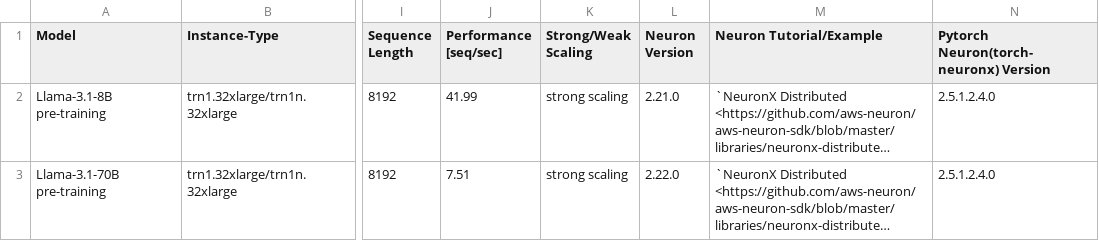
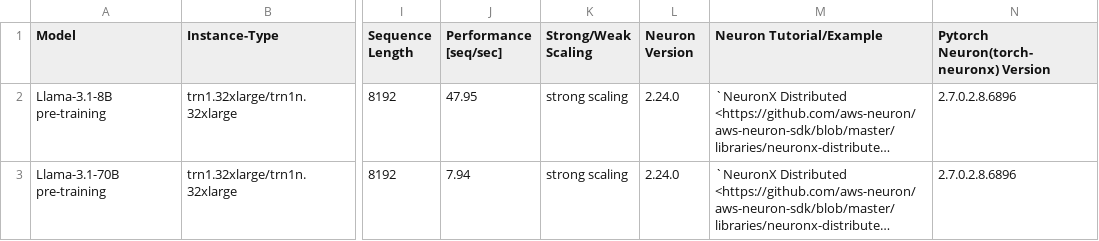
Before and after one commit to aws-neuron/aws-neuron-sdk, a CSV file: general/benchmarks/trn1/training_data_decoder.csv, drawn as a sheet; only a part is shown, gaps mark what is left out; long unchanged cells end in …; the diff names each change by its address in the sheet, - before the commit and + after, or states it on an @@ line.

Commit message:
Neuron SDK Release 2.24.0

```diff
--- a/general/benchmarks/trn1/training_data_decoder.csv
+++ b/general/benchmarks/trn1/training_data_decoder.csv
-J2 (Performance [seq/sec]): 41.99
+J2 (Performance [seq/sec]): 47.95
-L2 (Neuron Version): 2.21.0
+L2 (Neuron Version): 2.24.0
-N2:N3: 2.5.1.2.4.0
+N2:N3: 2.7.0.2.8.6896
-J3 (Performance [seq/sec]): 7.51
+J3 (Performance [seq/sec]): 7.94
-L3 (Neuron Version): 2.22.0
+L3 (Neuron Version): 2.24.0
```
Also changed, not shown: general/benchmarks/trn1/training_data_encoder.csv, 29 other files.
